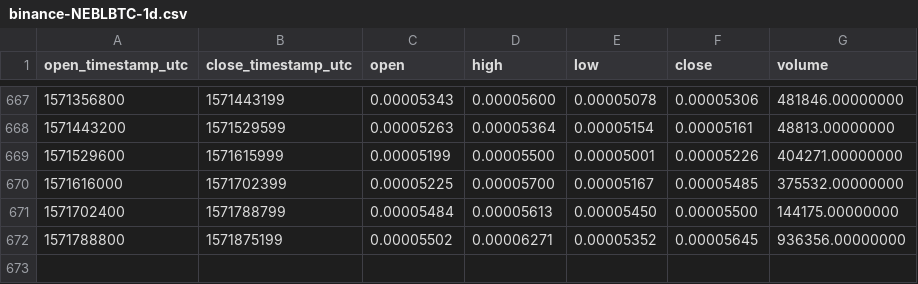
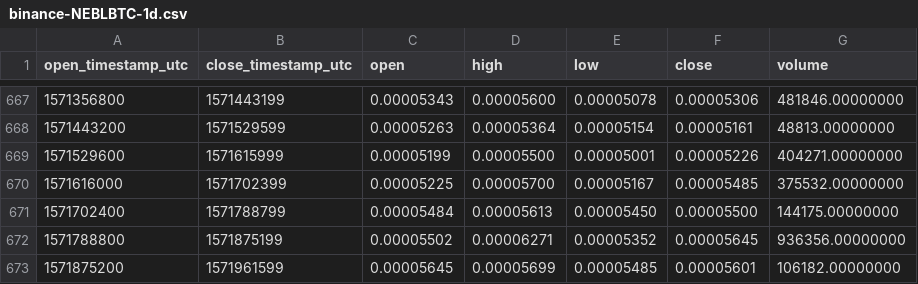
Before and after one commit to cryptobigbro/binance-NEBLBTC, a CSV file: binance-NEBLBTC-1d.csv, drawn as a sheet; only a part is shown, gaps mark what is left out.

Commit message:
Update OHLCV data.

```diff
--- a/binance-NEBLBTC-1d.csv
+++ b/binance-NEBLBTC-1d.csv
@@ -672 +672,2 @@ open_timestamp_utc,close_timestamp_utc,open,high,low,close,volume
 1571788800,1571875199,0.00005502,0.00006271,0.00005352,0.00005645,936356.00000000
+1571875200,1571961599,0.00005645,0.00005699,0.00005485,0.00005601,106182.00000000
```
Also changed, not shown: 1 other file.
